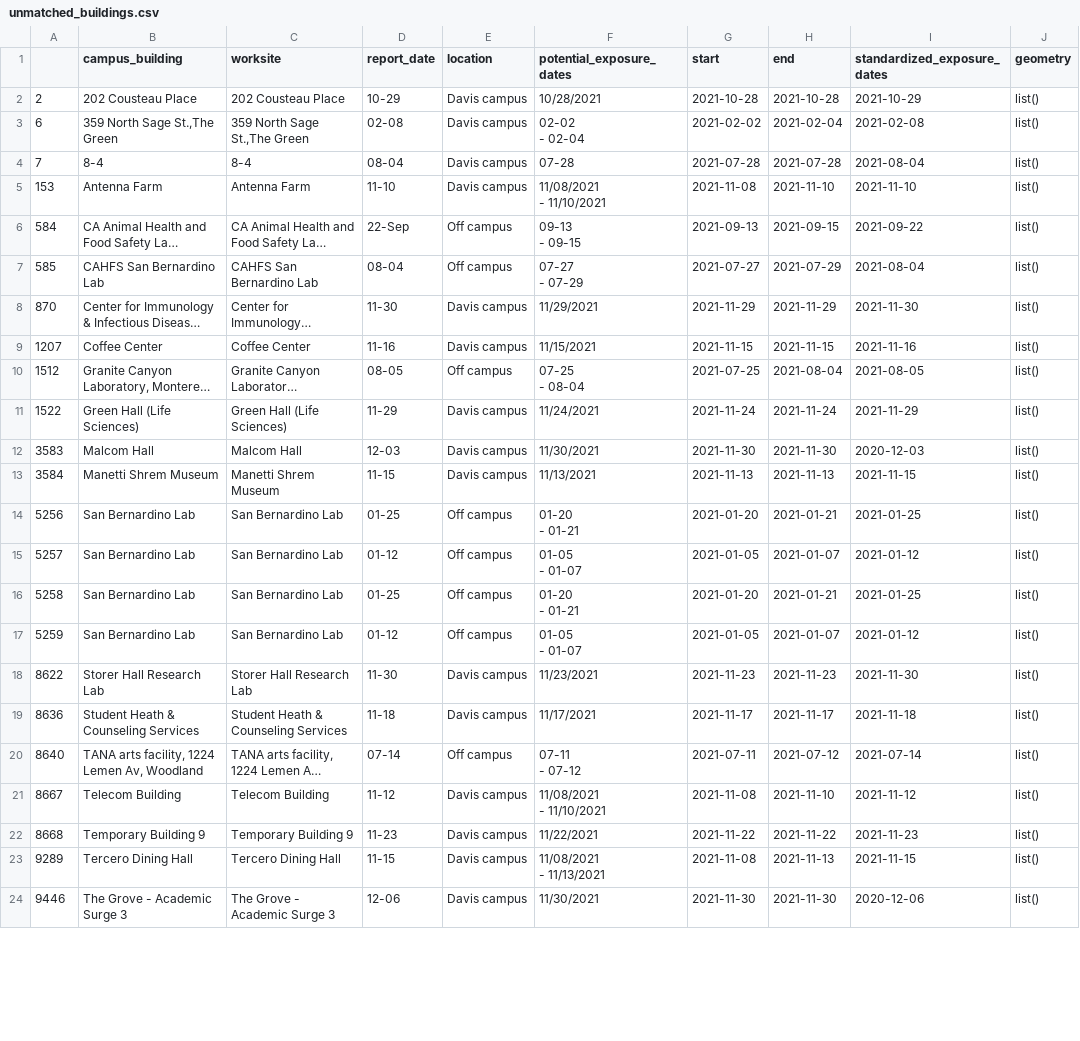
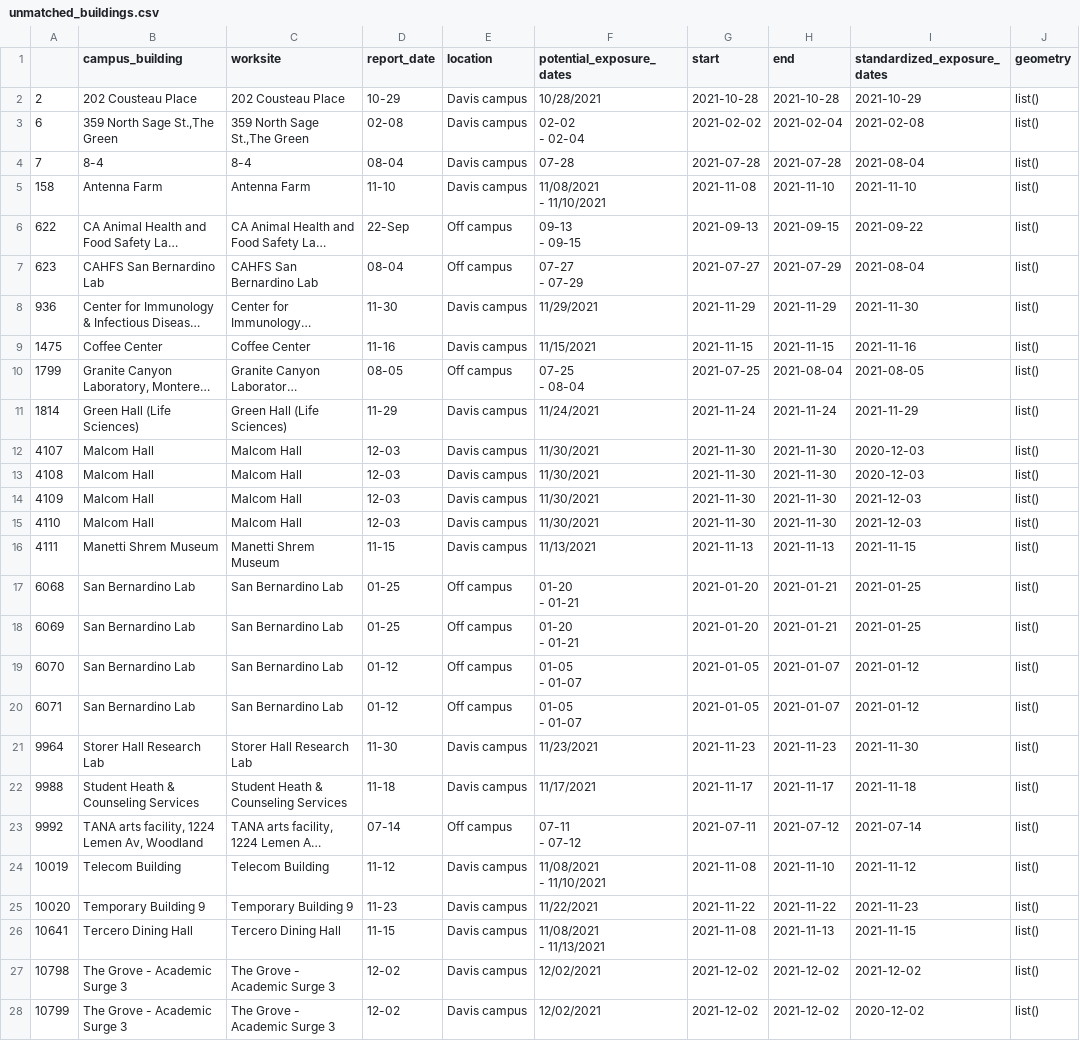
Before and after one commit to datalab-dev/covid_worksite_exposure, a CSV file: data/unmatched_buildings.csv, drawn as a sheet; only a part is shown; long unchanged cells end in …; removed rows and columns are numbered as before the commit, all else as after; ↵ is a line break in a cell; the diff covers the shown part only; the diff names each change by its address in the sheet, - before the commit and + after, or states it on an @@ line.

```diff
--- a/data/unmatched_buildings.csv
+++ b/data/unmatched_buildings.csv
-A5: 153
+A5: 158
-A6: 584
+A6: 622
-A7: 585
+A7: 623
-A8: 870
+A8: 936
-A9: 1207
+A9: 1475
-A10: 1512
+A10: 1799
-A11: 1522
+A11: 1814
-A12: 3583
+A12: 4107
+row 13: 4108 | Malcom Hall | Malcom Hall | 12-03 | Davis campus | 11/30/2021 | 2021-11-30 | 2021-11-30 | 2020-12-03 | list()
+row 14: 4109 | Malcom Hall | Malcom Hall | 12-03 | Davis campus | 11/30/2021 | 2021-11-30 | 2021-11-30 | 2021-12-03 | list()
+row 15: 4110 | Malcom Hall | Malcom Hall | 12-03 | Davis campus | 11/30/2021 | 2021-11-30 | 2021-11-30 | 2021-12-03 | list()
-A16: 3584
+A16: 4111
-A17: 5256
+A17: 6068
-row 15: 5257 | San Bernardino Lab | San Bernardino Lab | 01-12 | Off campus | 01-05 ↵ - 01-07 | 2021-01-05 | 2021-01-07 | 2021-01-12 | list()
-A18: 5258
+A18: 6069
-A19: 5259
+A19: 6070
+row 20: 6071 | San Bernardino Lab | San Bernardino Lab | 01-12 | Off campus | 01-05 ↵ - 01-07 | 2021-01-05 | 2021-01-07 | 2021-01-12 | list()
-A21: 8622
+A21: 9964
-A22: 8636
+A22: 9988
-A23: 8640
+A23: 9992
-A24: 8667
+A24: 10019
-A25: 8668
+A25: 10020
-A26: 9289
+A26: 10641
+row 27: 10798 | The Grove - Academic Surge 3 | The Grove - Academic Surge 3 | 12-02 | Davis campus | 12/02/2021 | 2021-12-02 | 2021-12-02 | 2021-12-02 | list()
-A28: 9446
+A28: 10799
-D28 (report_date): 12-06
+D28 (report_date): 12-02
-F28 (potential_exposure_dates): 11/30/2021
+F28 (potential_exposure_dates): 12/02/2021
-G28 (start): 2021-11-30
+G28 (start): 2021-12-02
-H28 (end): 2021-11-30
+H28 (end): 2021-12-02
-I28 (standardized_exposure_dates): 2020-12-06
+I28 (standardized_exposure_dates): 2020-12-02
```
Also changed, not shown: 4 added rows and 10 edited cells elsewhere in this file, 3 other files.
